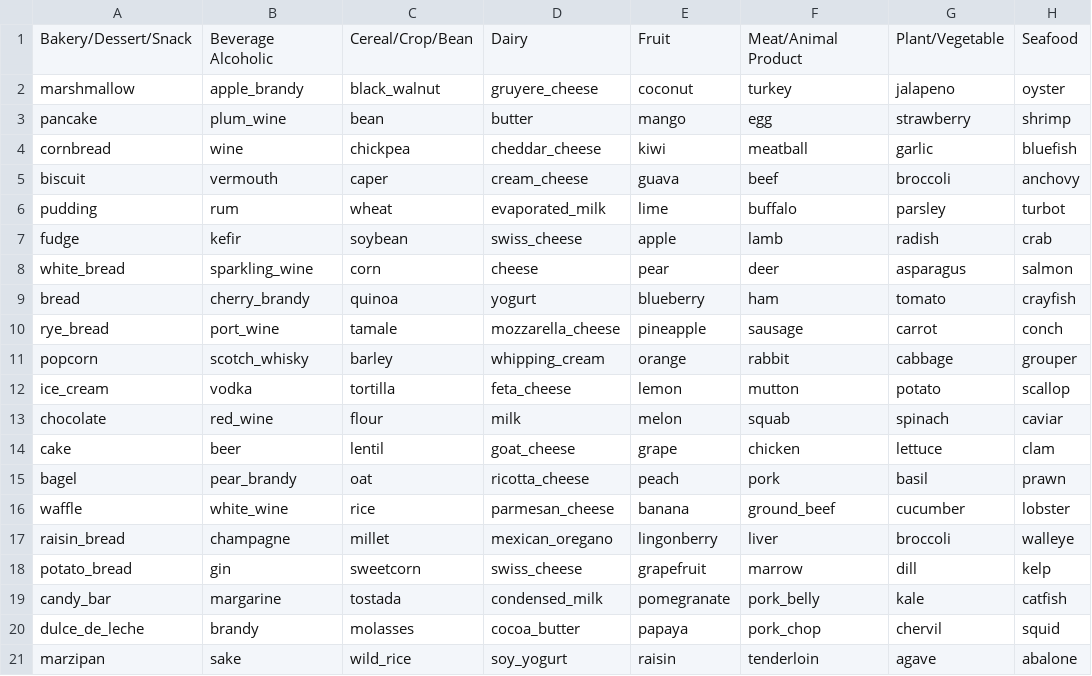
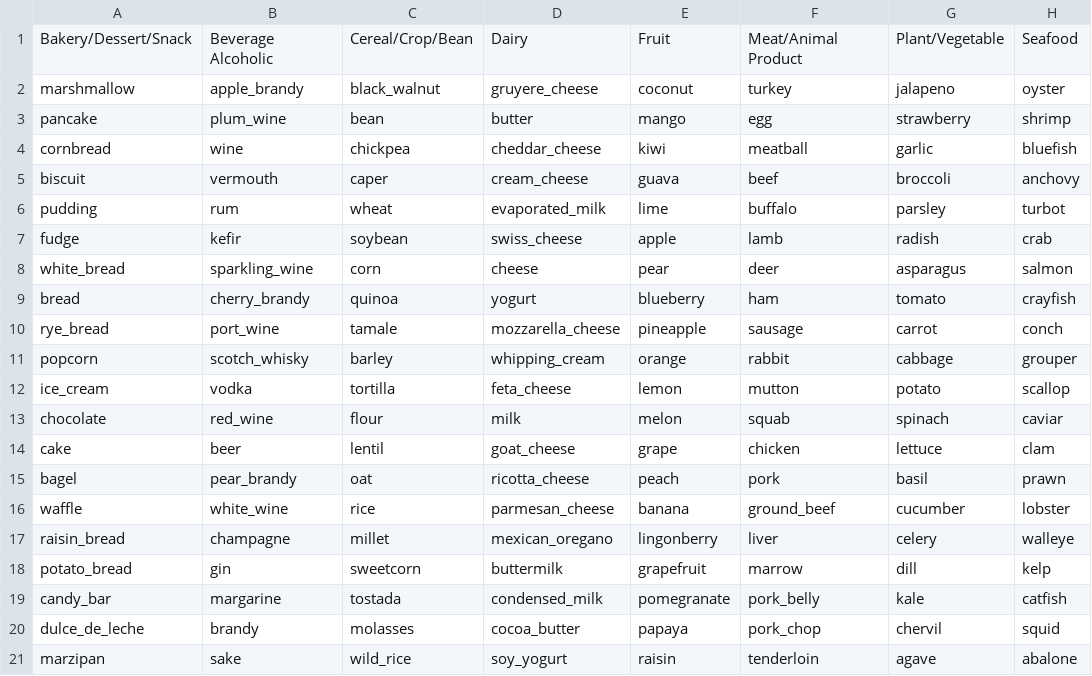
Before and after one commit to lamypark/FlavorGraph, a CSV file: input/node_classification_hub.csv, drawn as a sheet.

```diff
--- a/input/node_classification_hub.csv
+++ b/input/node_classification_hub.csv
@@ -16,4 +16,4 @@ bagel,pear_brandy,oat,ricotta_cheese,peach,pork,basil,prawn
 waffle,white_wine,rice,parmesan_cheese,banana,ground_beef,cucumber,lobster
-raisin_bread,champagne,millet,mexican_oregano,lingonberry,liver,broccoli,walleye
-potato_bread,gin,sweetcorn,swiss_cheese,grapefruit,marrow,dill,kelp
+raisin_bread,champagne,millet,mexican_oregano,lingonberry,liver,celery,walleye
+potato_bread,gin,sweetcorn,buttermilk,grapefruit,marrow,dill,kelp
 candy_bar,margarine,tostada,condensed_milk,pomegranate,pork_belly,kale,catfish
```
Also changed, not shown: 2 other files.
